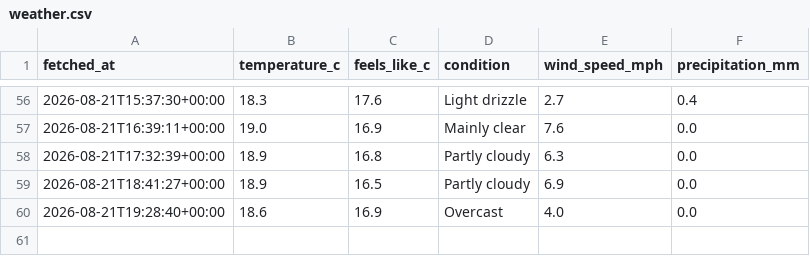
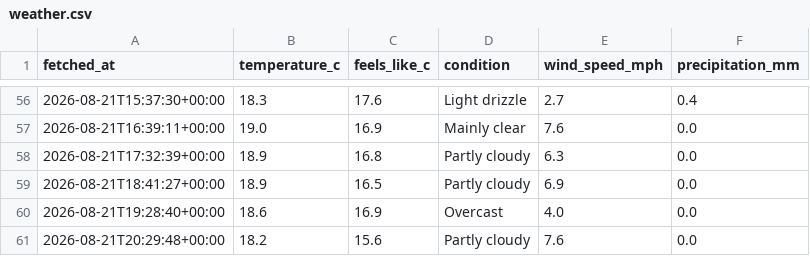
Before and after one commit to Chessel85/WhatsOn, a CSV file: data/history/weather.csv, drawn as a sheet; only a part is shown, gaps mark what is left out; the diff names each change by its address in the sheet, - before the commit and + after, or states it on an @@ line.

```diff
--- a/data/history/weather.csv
+++ b/data/history/weather.csv
+row 61: 2026-08-21T20:29:48+00:00 | 18.2 | 15.6 | Partly cloudy | 7.6 | 0.0
```
Also changed, not shown: 1 other file.
